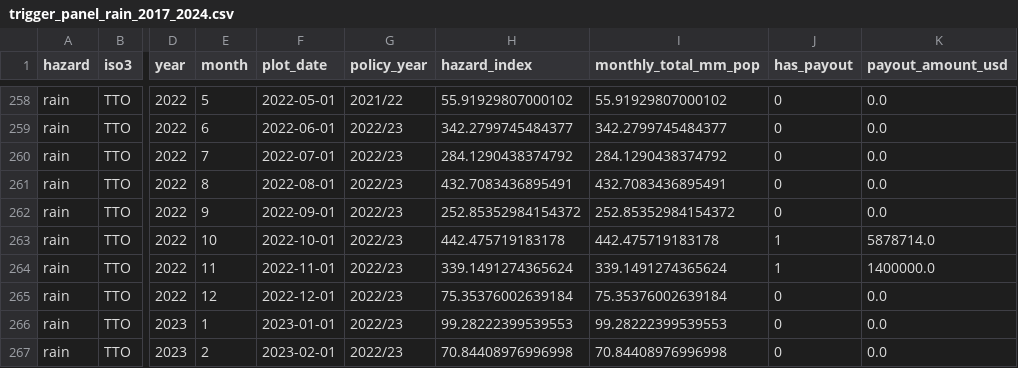
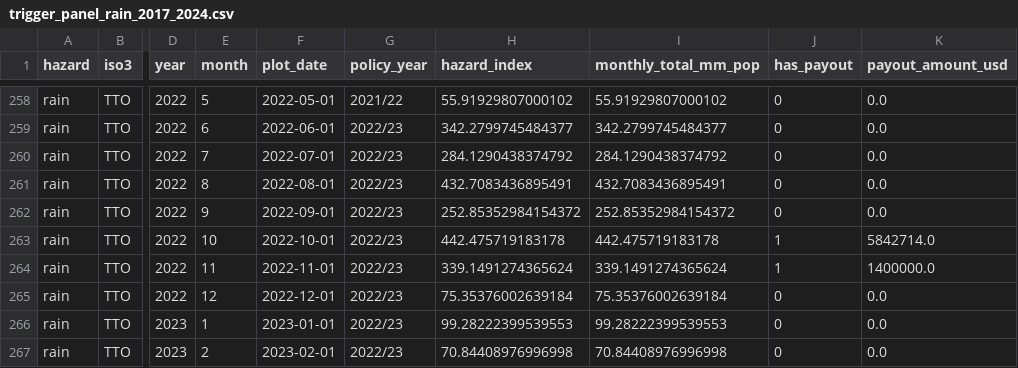
Before and after one commit to felipe-alberto/climate-risk-intermediaries, a CSV file: data/processed/trigger-proxies/panels/trigger_panel_rain_2017_2024.csv, drawn as a sheet; only a part is shown, gaps mark what is left out; the diff names each change by its address in the sheet, - before the commit and + after, or states it on an @@ line.

```diff
--- a/data/processed/trigger-proxies/panels/trigger_panel_rain_2017_2024.csv
+++ b/data/processed/trigger-proxies/panels/trigger_panel_rain_2017_2024.csv
-K263 (payout_amount_usd): 5878714.0
+K263 (payout_amount_usd): 5842714.0
```
Also changed, not shown: data/processed/trigger-proxies/panels/trigger_panel_tc_2017_2024.csv, data/processed/trigger-proxies/thresholds/trigger_thresholds_tc_2017_2024.csv, 43 other files.
